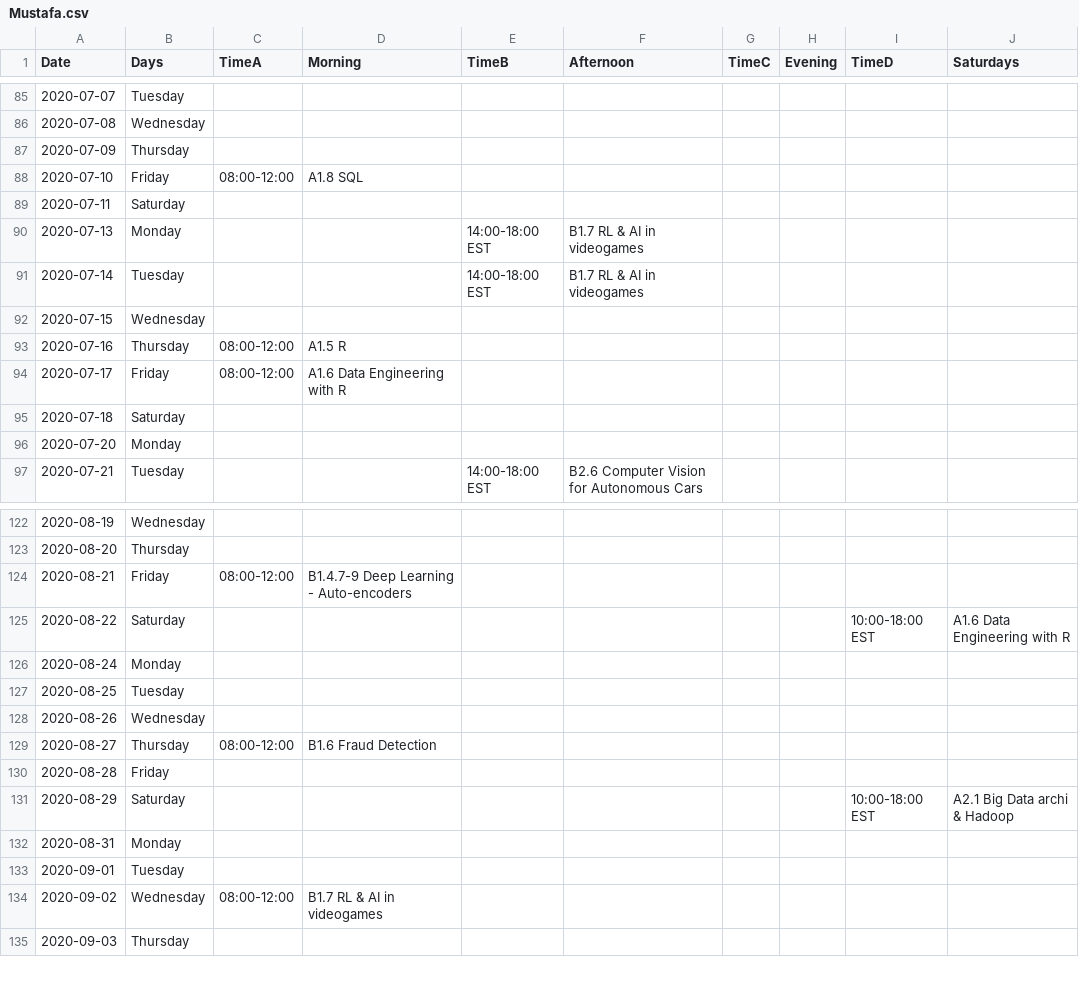
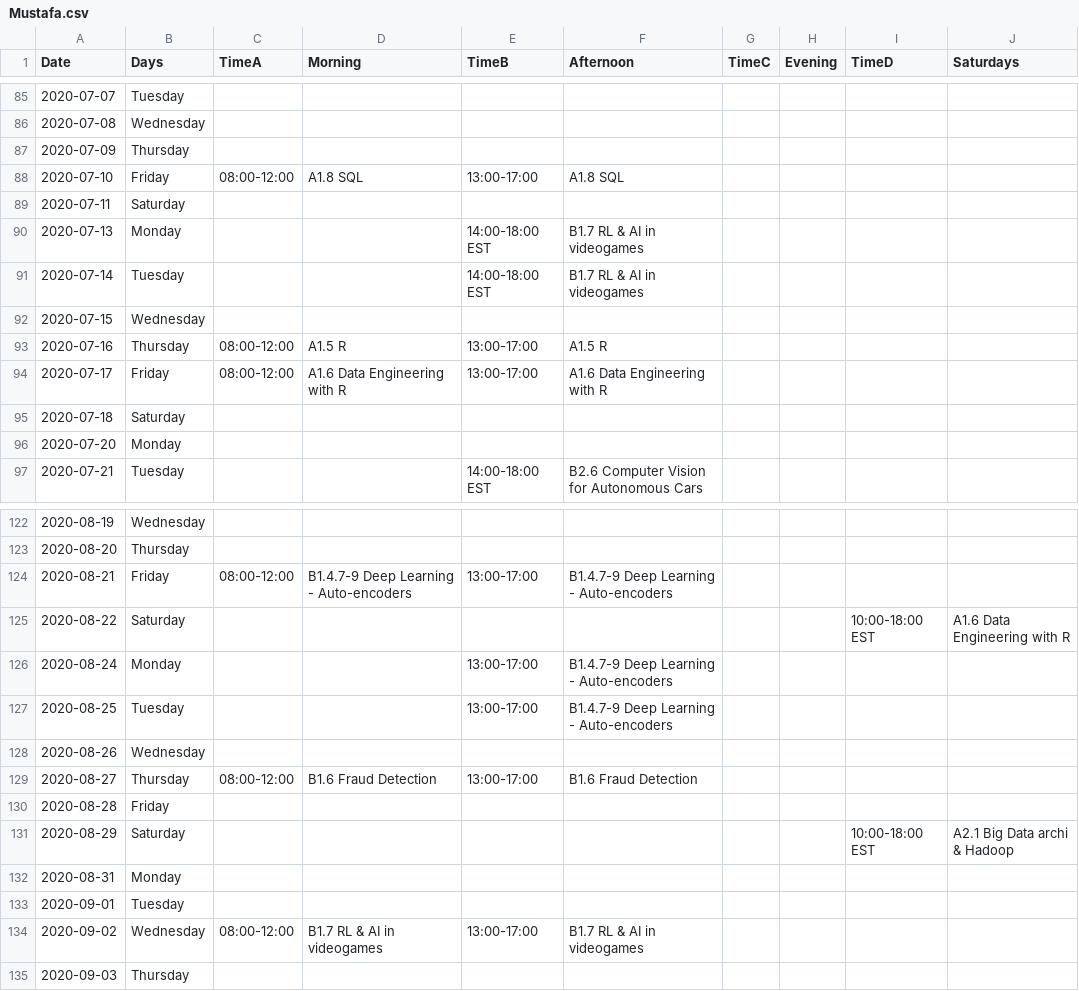
Before and after one commit to mustafa-qamaruddin/utils, a CSV file: Mustafa.csv, drawn as a sheet; only a part is shown, gaps mark what is left out; the diff covers the shown part only.

```diff
--- a/Mustafa.csv
+++ b/Mustafa.csv
@@ -87,3 +87,3 @@ Date,Days,TimeA,Morning,TimeB,Afternoon,TimeC,Evening,TimeD,Saturdays
 2020-07-09,Thursday,,,,,,,,
-2020-07-10,Friday,08:00-12:00,A1.8 SQL,,,,,,
+2020-07-10,Friday,08:00-12:00,A1.8 SQL,13:00-17:00,A1.8 SQL,,,,
 2020-07-11,Saturday,,,,,,,,
@@ -92,4 +92,4 @@ Date,Days,TimeA,Morning,TimeB,Afternoon,TimeC,Evening,TimeD,Saturdays
 2020-07-15,Wednesday,,,,,,,,
-2020-07-16,Thursday,08:00-12:00,A1.5 R,,,,,,
-2020-07-17,Friday,08:00-12:00,A1.6 Data Engineering with R,,,,,,
+2020-07-16,Thursday,08:00-12:00,A1.5 R,13:00-17:00,A1.5 R,,,,
+2020-07-17,Friday,08:00-12:00,A1.6 Data Engineering with R,13:00-17:00,A1.6 Data Engineering with R,,,,
 2020-07-18,Saturday,,,,,,,,
@@ -123,8 +123,8 @@ Date,Days,TimeA,Morning,TimeB,Afternoon,TimeC,Evening,TimeD,Saturdays
 2020-08-20,Thursday,,,,,,,,
-2020-08-21,Friday,08:00-12:00,B1.4.7-9 Deep Learning - Auto-encoders,,,,,,
+2020-08-21,Friday,08:00-12:00,B1.4.7-9 Deep Learning - Auto-encoders,13:00-17:00,B1.4.7-9 Deep Learning - Auto-encoders,,,,
 2020-08-22,Saturday,,,,,,,10:00-18:00 EST,A1.6 Data Engineering with R
-2020-08-24,Monday,,,,,,,,
-2020-08-25,Tuesday,,,,,,,,
+2020-08-24,Monday,,,13:00-17:00,B1.4.7-9 Deep Learning - Auto-encoders,,,,
+2020-08-25,Tuesday,,,13:00-17:00,B1.4.7-9 Deep Learning - Auto-encoders,,,,
 2020-08-26,Wednesday,,,,,,,,
-2020-08-27,Thursday,08:00-12:00,B1.6 Fraud Detection,,,,,,
+2020-08-27,Thursday,08:00-12:00,B1.6 Fraud Detection,13:00-17:00,B1.6 Fraud Detection,,,,
 2020-08-28,Friday,,,,,,,,
@@ -133,3 +133,3 @@ Date,Days,TimeA,Morning,TimeB,Afternoon,TimeC,Evening,TimeD,Saturdays
 2020-09-01,Tuesday,,,,,,,,
-2020-09-02,Wednesday,08:00-12:00,B1.7 RL & AI in videogames,,,,,,
+2020-09-02,Wednesday,08:00-12:00,B1.7 RL & AI in videogames,13:00-17:00,B1.7 RL & AI in videogames,,,,
 2020-09-03,Thursday,,,,,,,,
```
Also changed, not shown: 30 edited cells elsewhere in this file, 1 other file.
